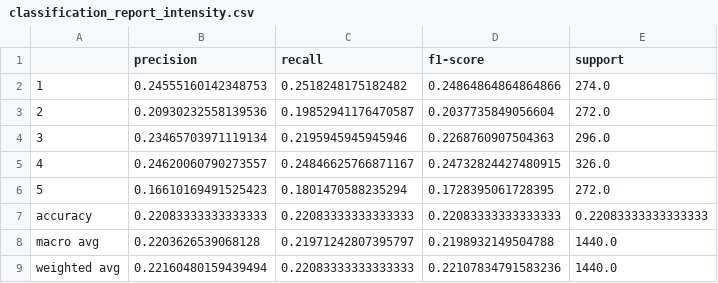
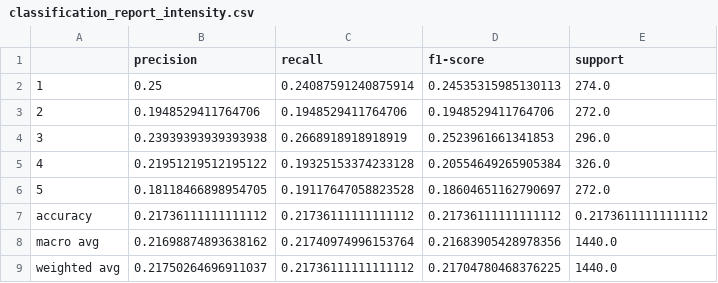
Before and after one commit to Prateek-Kumar98217/Assignement, a CSV file: artifacts/deep_mlp_textmeta/tables/classification_report_intensity.csv, drawn as a sheet.

```diff
--- a/artifacts/deep_mlp_textmeta/tables/classification_report_intensity.csv
+++ b/artifacts/deep_mlp_textmeta/tables/classification_report_intensity.csv
@@ -1,9 +1,9 @@
 ,precision,recall,f1-score,support
-1,0.24555160142348753,0.2518248175182482,0.24864864864864866,274.0
-2,0.20930232558139536,0.19852941176470587,0.2037735849056604,272.0
-3,0.23465703971119134,0.2195945945945946,0.2268760907504363,296.0
-4,0.24620060790273557,0.24846625766871167,0.24732824427480915,326.0
-5,0.16610169491525423,0.1801470588235294,0.1728395061728395,272.0
-accuracy,0.22083333333333333,0.22083333333333333,0.22083333333333333,0.22083333333333333
-macro avg,0.2203626539068128,0.21971242807395797,0.2198932149504788,1440.0
-weighted avg,0.22160480159439494,0.22083333333333333,0.22107834791583236,1440.0
+1,0.25,0.24087591240875914,0.24535315985130113,274.0
+2,0.1948529411764706,0.1948529411764706,0.1948529411764706,272.0
+3,0.23939393939393938,0.2668918918918919,0.2523961661341853,296.0
+4,0.21951219512195122,0.19325153374233128,0.20554649265905384,326.0
+5,0.18118466898954705,0.19117647058823528,0.18604651162790697,272.0
+accuracy,0.21736111111111112,0.21736111111111112,0.21736111111111112,0.21736111111111112
+macro avg,0.21698874893638162,0.21740974996153764,0.21683905428978356,1440.0
+weighted avg,0.21750264696911037,0.21736111111111112,0.21704780468376225,1440.0
```
Also changed, not shown: artifacts/deep_mlp_textmeta/tables/classification_report_state.csv, artifacts/deep_mlp_textmeta/tables/error_counts.csv, 39 other files.
